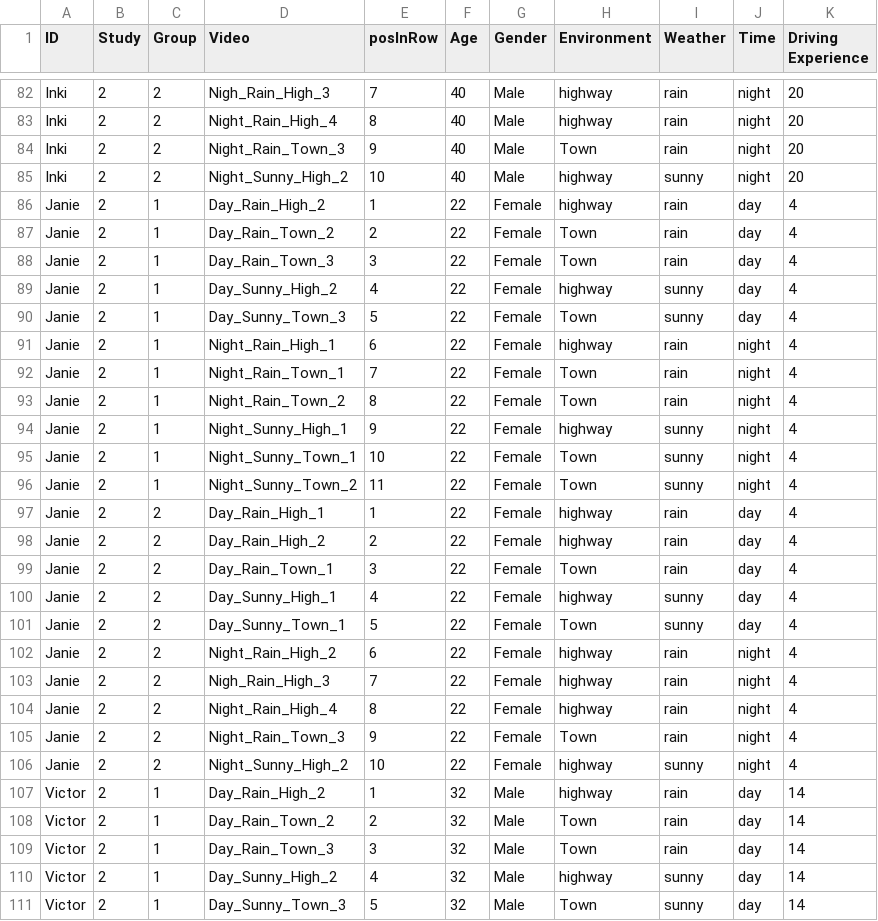
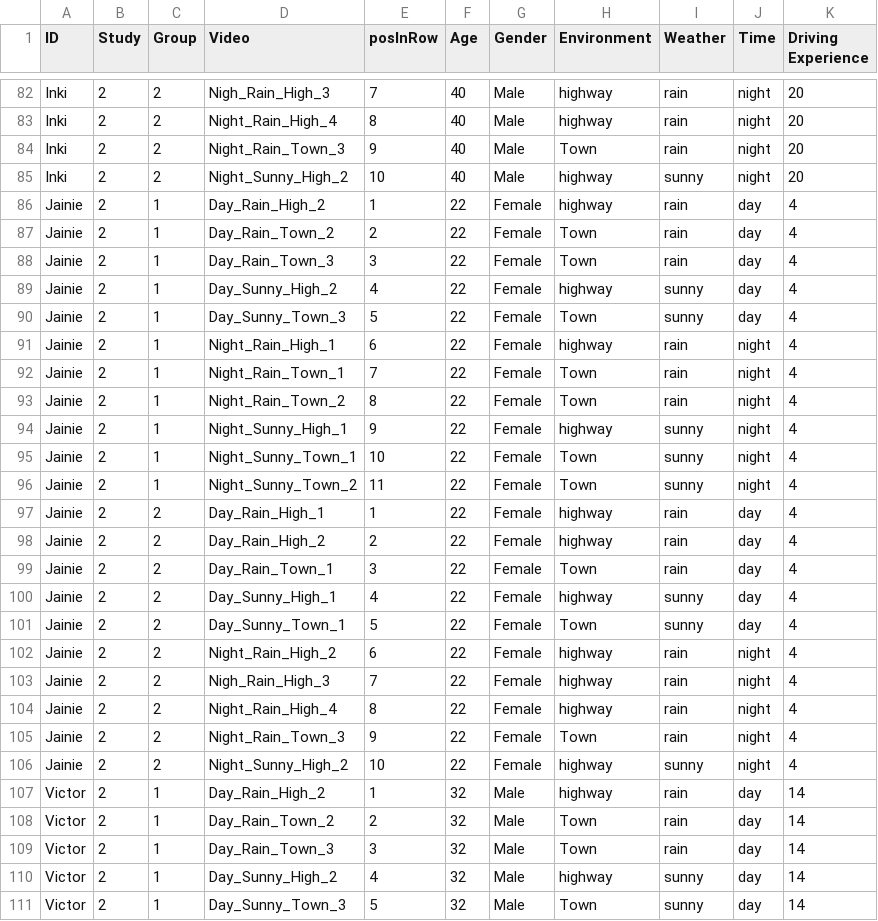
Before and after one commit to soniabaee/MEDIRL-EyeCar, a CSV file: Data/videoPos-demogData.csv, drawn as a sheet; only a part is shown, gaps mark what is left out.

```diff
--- a/Data/videoPos-demogData.csv
+++ b/Data/videoPos-demogData.csv
@@ -85,23 +85,23 @@ Inki,2,2,Night_Rain_Town_3,9,40,Male,Town,rain,night,20
 Inki,2,2,Night_Sunny_High_2,10,40,Male,highway,sunny,night,20
-Janie,2,1,Day_Rain_High_2,1,22,Female,highway,rain,day,4
-Janie,2,1,Day_Rain_Town_2,2,22,Female,Town,rain,day,4
-Janie,2,1,Day_Rain_Town_3,3,22,Female,Town,rain,day,4
-Janie,2,1,Day_Sunny_High_2,4,22,Female,highway,sunny,day,4
-Janie,2,1,Day_Sunny_Town_3,5,22,Female,Town,sunny,day,4
-Janie,2,1,Night_Rain_High_1,6,22,Female,highway,rain,night,4
-Janie,2,1,Night_Rain_Town_1,7,22,Female,Town,rain,night,4
-Janie,2,1,Night_Rain_Town_2,8,22,Female,Town,rain,night,4
-Janie,2,1,Night_Sunny_High_1,9,22,Female,highway,sunny,night,4
-Janie,2,1,Night_Sunny_Town_1,10,22,Female,Town,sunny,night,4
-Janie,2,1,Night_Sunny_Town_2,11,22,Female,Town,sunny,night,4
-Janie,2,2,Day_Rain_High_1,1,22,Female,highway,rain,day,4
-Janie,2,2,Day_Rain_High_2,2,22,Female,highway,rain,day,4
-Janie,2,2,Day_Rain_Town_1,3,22,Female,Town,rain,day,4
-Janie,2,2,Day_Sunny_High_1,4,22,Female,highway,sunny,day,4
-Janie,2,2,Day_Sunny_Town_1,5,22,Female,Town,sunny,day,4
-Janie,2,2,Night_Rain_High_2,6,22,Female,highway,rain,night,4
-Janie,2,2,Nigh_Rain_High_3,7,22,Female,highway,rain,night,4
-Janie,2,2,Night_Rain_High_4,8,22,Female,highway,rain,night,4
-Janie,2,2,Night_Rain_Town_3,9,22,Female,Town,rain,night,4
-Janie,2,2,Night_Sunny_High_2,10,22,Female,highway,sunny,night,4
+Jainie,2,1,Day_Rain_High_2,1,22,Female,highway,rain,day,4
+Jainie,2,1,Day_Rain_Town_2,2,22,Female,Town,rain,day,4
+Jainie,2,1,Day_Rain_Town_3,3,22,Female,Town,rain,day,4
+Jainie,2,1,Day_Sunny_High_2,4,22,Female,highway,sunny,day,4
+Jainie,2,1,Day_Sunny_Town_3,5,22,Female,Town,sunny,day,4
+Jainie,2,1,Night_Rain_High_1,6,22,Female,highway,rain,night,4
+Jainie,2,1,Night_Rain_Town_1,7,22,Female,Town,rain,night,4
+Jainie,2,1,Night_Rain_Town_2,8,22,Female,Town,rain,night,4
+Jainie,2,1,Night_Sunny_High_1,9,22,Female,highway,sunny,night,4
+Jainie,2,1,Night_Sunny_Town_1,10,22,Female,Town,sunny,night,4
+Jainie,2,1,Night_Sunny_Town_2,11,22,Female,Town,sunny,night,4
+Jainie,2,2,Day_Rain_High_1,1,22,Female,highway,rain,day,4
+Jainie,2,2,Day_Rain_High_2,2,22,Female,highway,rain,day,4
+Jainie,2,2,Day_Rain_Town_1,3,22,Female,Town,rain,day,4
+Jainie,2,2,Day_Sunny_High_1,4,22,Female,highway,sunny,day,4
+Jainie,2,2,Day_Sunny_Town_1,5,22,Female,Town,sunny,day,4
+Jainie,2,2,Night_Rain_High_2,6,22,Female,highway,rain,night,4
+Jainie,2,2,Nigh_Rain_High_3,7,22,Female,highway,rain,night,4
+Jainie,2,2,Night_Rain_High_4,8,22,Female,highway,rain,night,4
+Jainie,2,2,Night_Rain_Town_3,9,22,Female,Town,rain,night,4
+Jainie,2,2,Night_Sunny_High_2,10,22,Female,highway,sunny,night,4
 Victor,2,1,Day_Rain_High_2,1,32,Male,highway,rain,day,14
```
Also changed, not shown: 40 other files.
